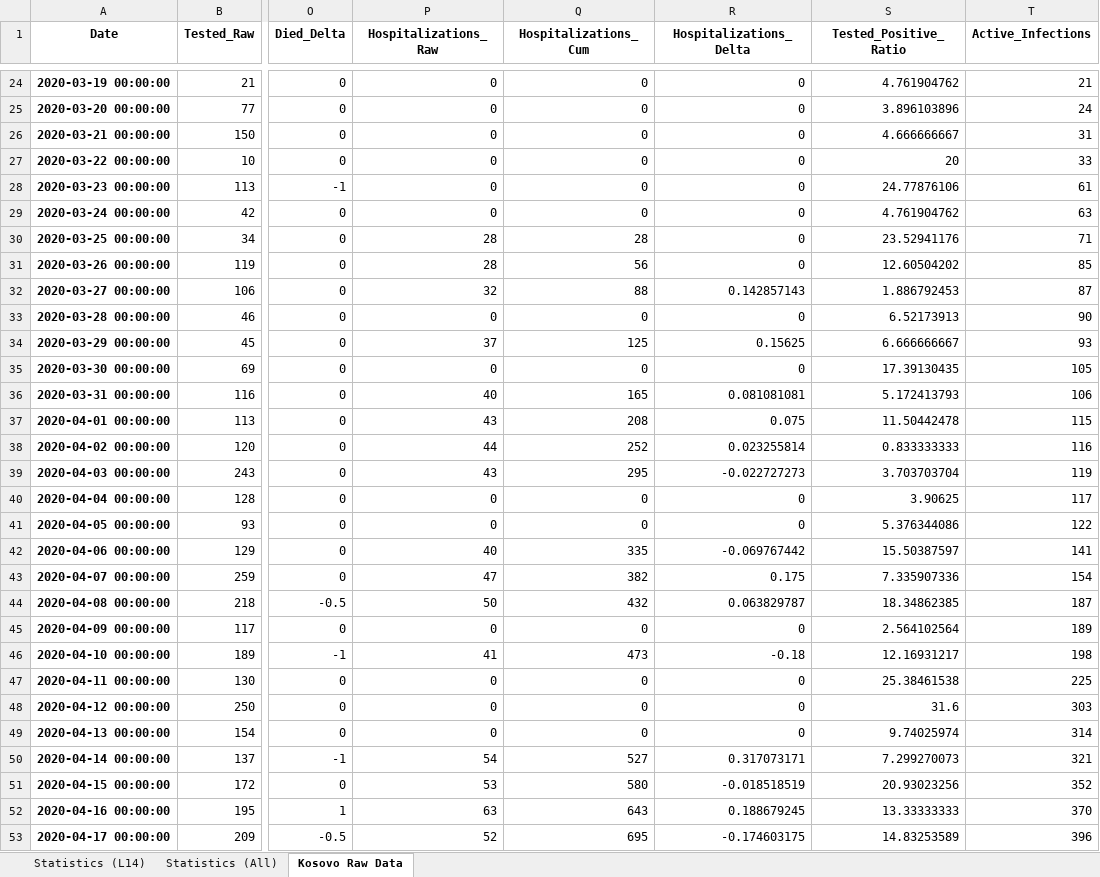
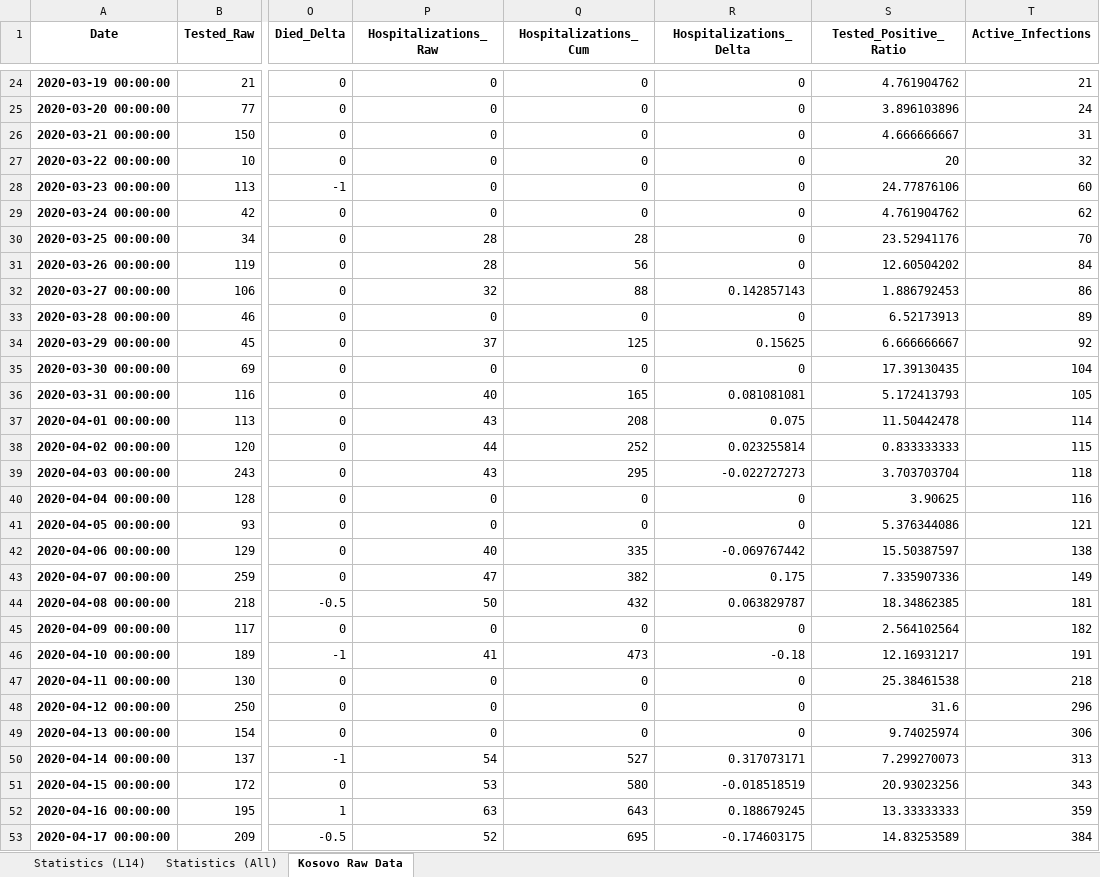
Before and after one commit to bnice5000/COVID-STATS, an Excel workbook: Graphics/20200616/20200616_Kosovo_COVID.xlsx, sheet Kosovo Raw Data, drawn as a sheet; only a part is shown, gaps mark what is left out; values as stored, in another font and other column widths than the file's, no borders; the diff covers the shown part only; the diff names each change by its address in the sheet, - before the commit and + after, or states it on an @@ line.

```diff
--- a/Graphics/20200616/20200616_Kosovo_COVID.xlsx (sheet Kosovo Raw Data)
+++ b/Graphics/20200616/20200616_Kosovo_COVID.xlsx (sheet Kosovo Raw Data)
-T27 (Active_Infections): 33
+T27 (Active_Infections): 32
-T28 (Active_Infections): 61
+T28 (Active_Infections): 60
-T29 (Active_Infections): 63
+T29 (Active_Infections): 62
-T30 (Active_Infections): 71
+T30 (Active_Infections): 70
-T31 (Active_Infections): 85
+T31 (Active_Infections): 84
-T32 (Active_Infections): 87
+T32 (Active_Infections): 86
-T33 (Active_Infections): 90
+T33 (Active_Infections): 89
-T34 (Active_Infections): 93
+T34 (Active_Infections): 92
-T35 (Active_Infections): 105
+T35 (Active_Infections): 104
-T36 (Active_Infections): 106
+T36 (Active_Infections): 105
-T37 (Active_Infections): 115
+T37 (Active_Infections): 114
-T38 (Active_Infections): 116
+T38 (Active_Infections): 115
-T39 (Active_Infections): 119
+T39 (Active_Infections): 118
-T40 (Active_Infections): 117
+T40 (Active_Infections): 116
-T41 (Active_Infections): 122
+T41 (Active_Infections): 121
-T42 (Active_Infections): 141
+T42 (Active_Infections): 138
-T43 (Active_Infections): 154
+T43 (Active_Infections): 149
-T44 (Active_Infections): 187
+T44 (Active_Infections): 181
-T45 (Active_Infections): 189
+T45 (Active_Infections): 182
-T46 (Active_Infections): 198
+T46 (Active_Infections): 191
-T47 (Active_Infections): 225
+T47 (Active_Infections): 218
-T48 (Active_Infections): 303
+T48 (Active_Infections): 296
-T49 (Active_Infections): 314
+T49 (Active_Infections): 306
-T50 (Active_Infections): 321
+T50 (Active_Infections): 313
-T51 (Active_Infections): 352
+T51 (Active_Infections): 343
-T52 (Active_Infections): 370
+T52 (Active_Infections): 359
-T53 (Active_Infections): 396
+T53 (Active_Infections): 384
```
Also changed, not shown: 59 edited cells elsewhere in this sheet, sheet Statistics (L14), sheet Statistics (All), 34 other files.
